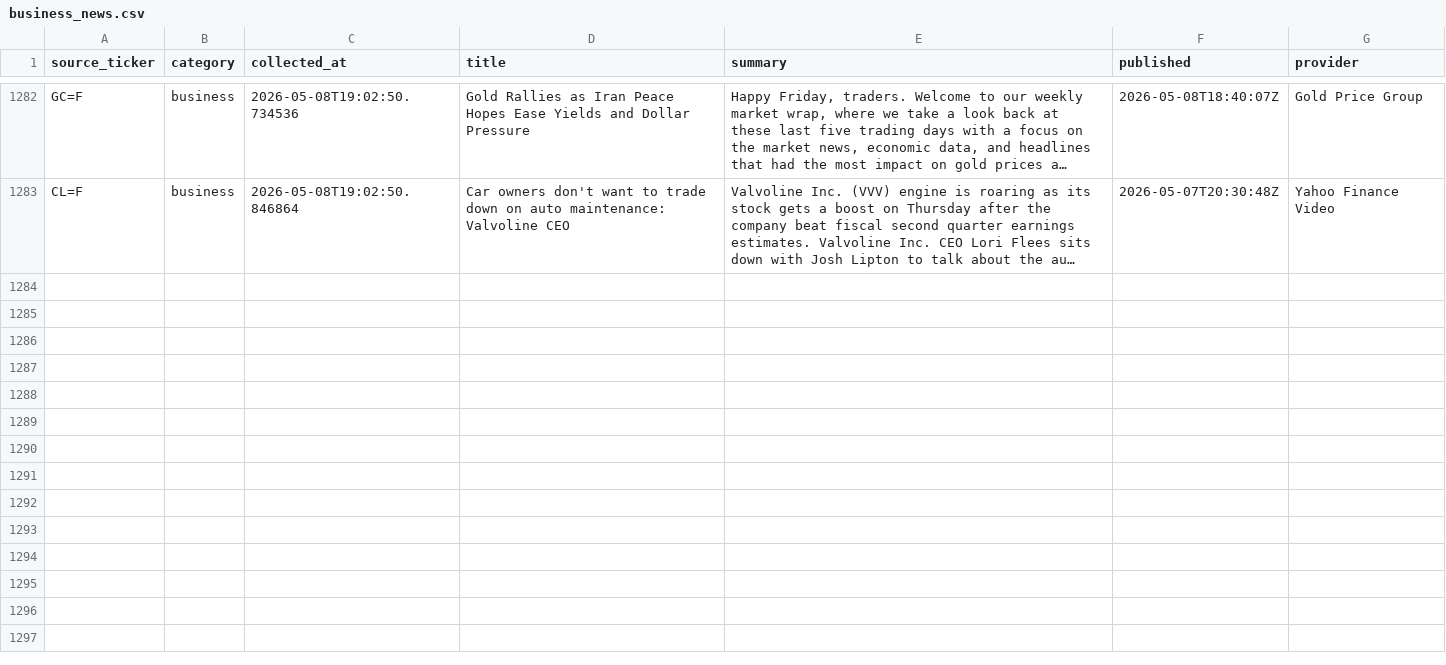
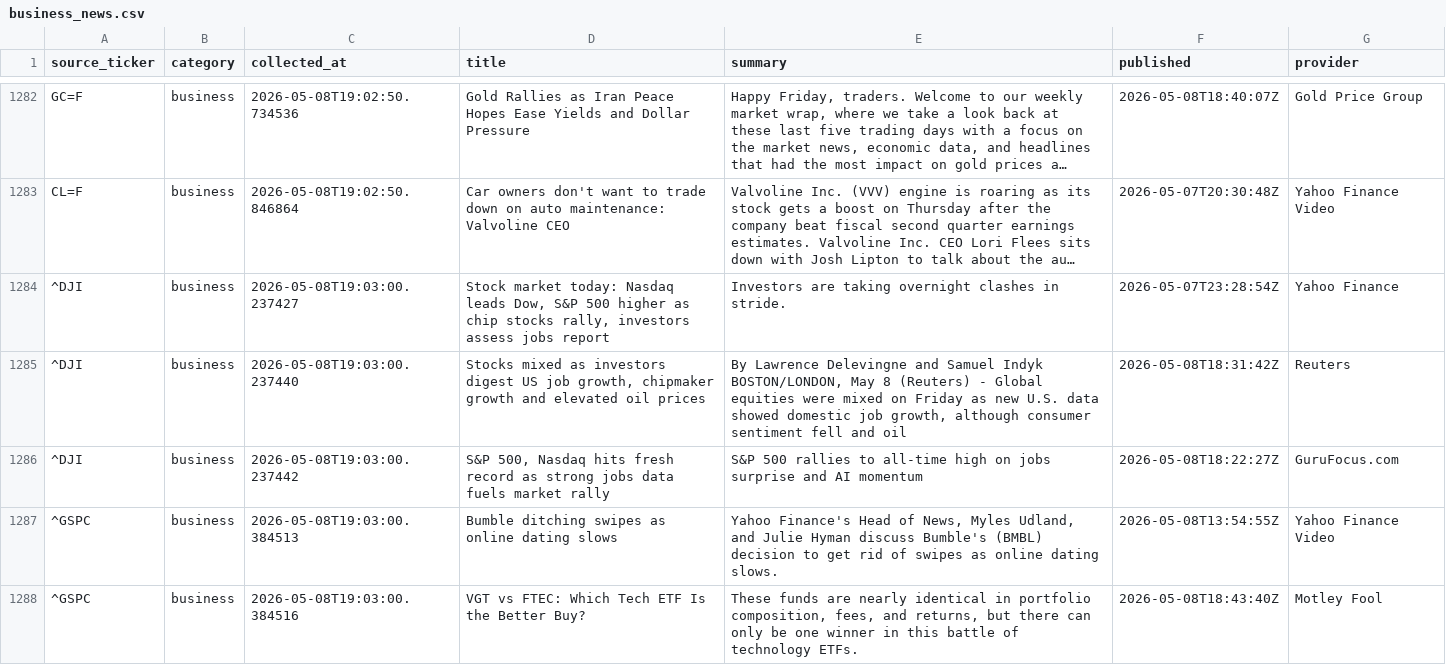
Before and after one commit to ShashwatSahu21/Finity-, a CSV file: datasets/business_news.csv, drawn as a sheet; only a part is shown, gaps mark what is left out; long unchanged cells end in …; the diff covers the shown part only; the diff names each change by its address in the sheet, - before the commit and + after, or states it on an @@ line.

Commit message:
data(pipeline): update master dataset with volume analytics - Run #5
Master dataset updated with fresh volume and price analytics.

- Appended latest price/volume records to master_dataset.csv
- Volume data captured for institutional activity tracking
- High/Low spread recorded for volatility analysis
- Collection timestamp: 2026-05-08 19:03:01 UTC

```diff
--- a/datasets/business_news.csv
+++ b/datasets/business_news.csv
+row 1284: ^DJI | business | 2026-05-08T19:03:00.237427 | Stock market today: Nasdaq leads Dow, S&P 500 higher as chip stocks rally, investors assess jobs report | Investors are taking overnight clashes in stride. | 2026-05-07T23:28:54Z | Yahoo Finance
+row 1285: ^DJI | business | 2026-05-08T19:03:00.237440 | Stocks mixed as investors digest US job growth, chipmaker growth and elevated oil prices | By Lawrence Delevingne and Samuel Indyk BOSTON/LONDON, May 8 (Reuters) - Global equities were mixed on Friday as new U.S. data showed domestic job growth, although consumer sentiment fell and oil | 2026-05-08T18:31:42Z | Reuters
+row 1286: ^DJI | business | 2026-05-08T19:03:00.237442 | S&P 500, Nasdaq hits fresh record as strong jobs data fuels market rally | S&P 500 rallies to all-time high on jobs surprise and AI momentum | 2026-05-08T18:22:27Z | GuruFocus.com
+row 1287: ^GSPC | business | 2026-05-08T19:03:00.384513 | Bumble ditching swipes as online dating slows | Yahoo Finance's Head of News, Myles Udland, and Julie Hyman discuss Bumble's (BMBL) decision to get rid of swipes as online dating slows. | 2026-05-08T13:54:55Z | Yahoo Finance Video
+row 1288: ^GSPC | business | 2026-05-08T19:03:00.384516 | VGT vs FTEC: Which Tech ETF Is the Better Buy? | These funds are nearly identical in portfolio composition, fees, and returns, but there can only be one winner in this battle of technology ETFs. | 2026-05-08T18:43:40Z | Motley Fool
```
Also changed, not shown: 5 added rows elsewhere in this file, datasets/master_dataset.csv, 2 other files.
